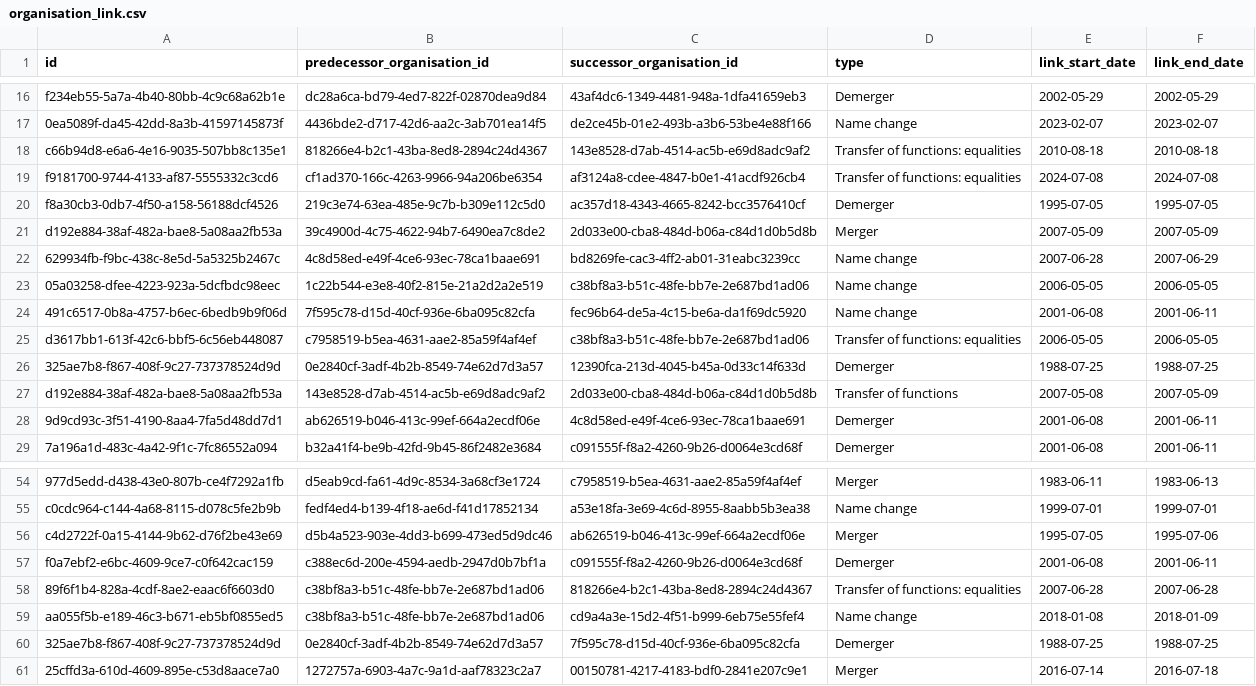
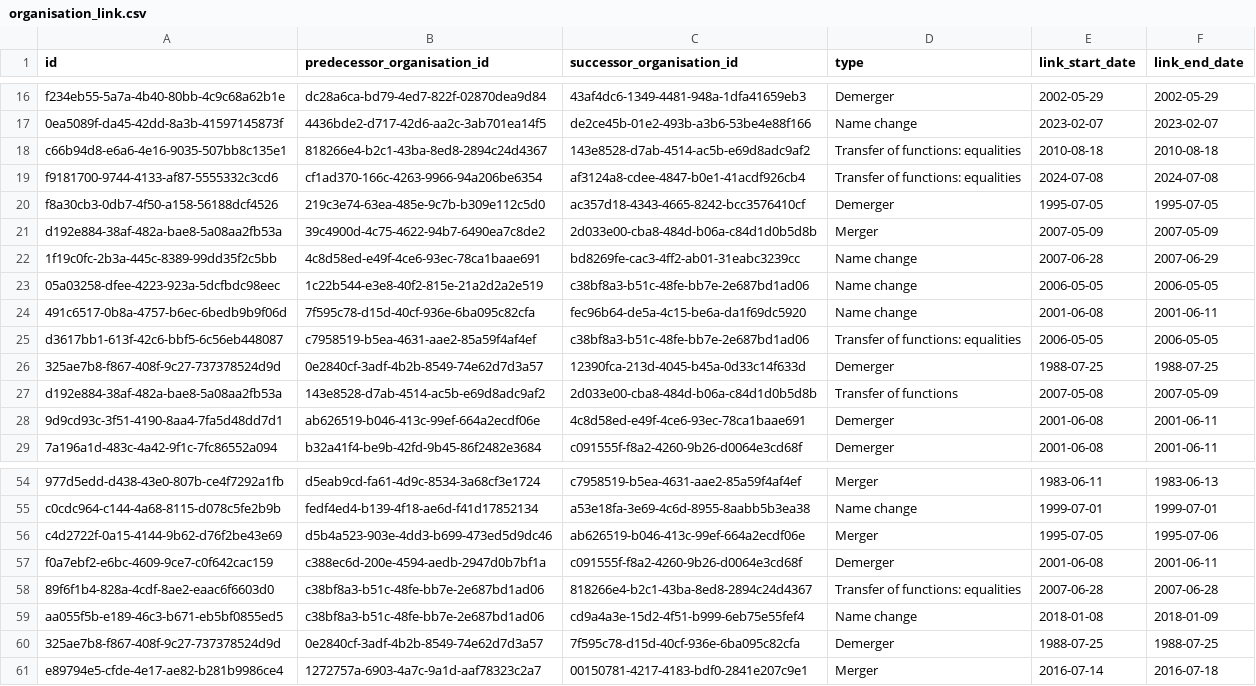
Before and after one commit to instituteforgov/ifg-ministers-database-public, a CSV file: data/organisation_link.csv, drawn as a sheet; only a part is shown, gaps mark what is left out.

Commit message:
Update data

```diff
--- a/data/organisation_link.csv
+++ b/data/organisation_link.csv
@@ -21,3 +21,3 @@ f8a30cb3-0db7-4f50-a158-56188dcf4526,219c3e74-63ea-485e-9c7b-b309e112c5d0,ac357d
 d192e884-38af-482a-bae8-5a08aa2fb53a,39c4900d-4c75-4622-94b7-6490ea7c8de2,2d033e00-cba8-484d-b06a-c84d1d0b5d8b,Merger,2007-05-09,2007-05-09
-629934fb-f9bc-438c-8e5d-5a5325b2467c,4c8d58ed-e49f-4ce6-93ec-78ca1baae691,bd8269fe-cac3-4ff2-ab01-31eabc3239cc,Name change,2007-06-28,2007-06-29
+1f19c0fc-2b3a-445c-8389-99dd35f2c5bb,4c8d58ed-e49f-4ce6-93ec-78ca1baae691,bd8269fe-cac3-4ff2-ab01-31eabc3239cc,Name change,2007-06-28,2007-06-29
 05a03258-dfee-4223-923a-5dcfbdc98eec,1c22b544-e3e8-40f2-815e-21a2d2a2e519,c38bf8a3-b51c-48fe-bb7e-2e687bd1ad06,Name change,2006-05-05,2006-05-05
@@ -60,2 +60,2 @@ aa055f5b-e189-46c3-b671-eb5bf0855ed5,c38bf8a3-b51c-48fe-bb7e-2e687bd1ad06,cd9a4a
 325ae7b8-f867-408f-9c27-737378524d9d,0e2840cf-3adf-4b2b-8549-74e62d7d3a57,7f595c78-d15d-40cf-936e-6ba095c82cfa,Demerger,1988-07-25,1988-07-25
-25cffd3a-610d-4609-895e-c53d8aace7a0,1272757a-6903-4a7c-9a1d-aaf78323c2a7,00150781-4217-4183-bdf0-2841e207c9e1,Merger,2016-07-14,2016-07-18
+e89794e5-cfde-4e17-ae82-b281b9986ce4,1272757a-6903-4a7c-9a1d-aaf78323c2a7,00150781-4217-4183-bdf0-2841e207c9e1,Merger,2016-07-14,2016-07-18
```
Also changed, not shown: 1 other file.
